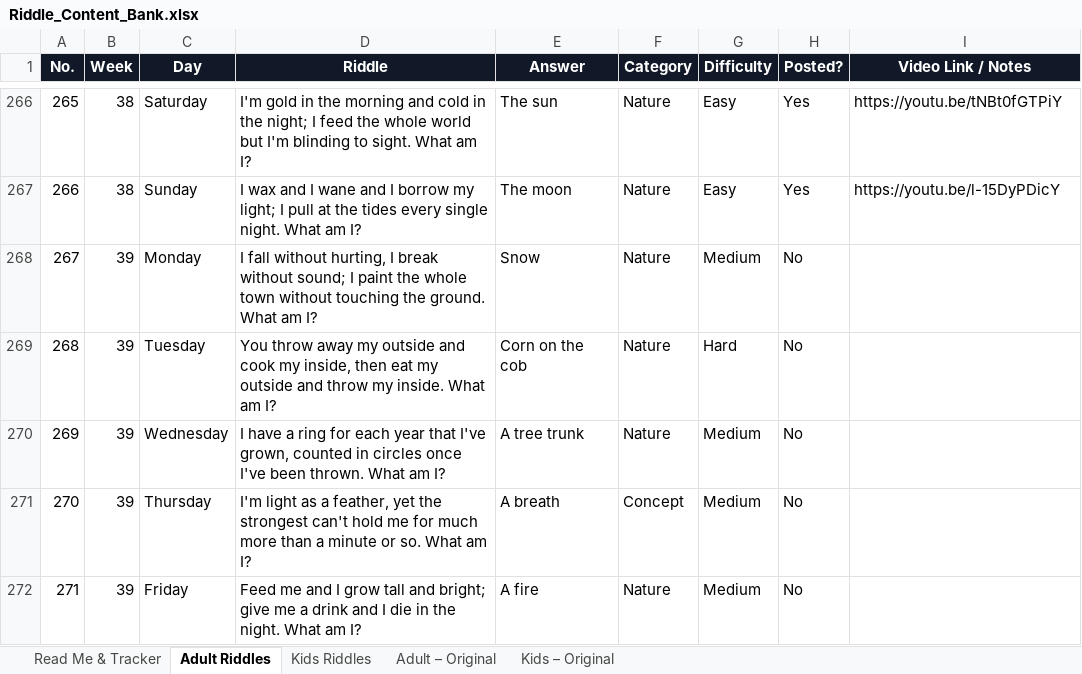
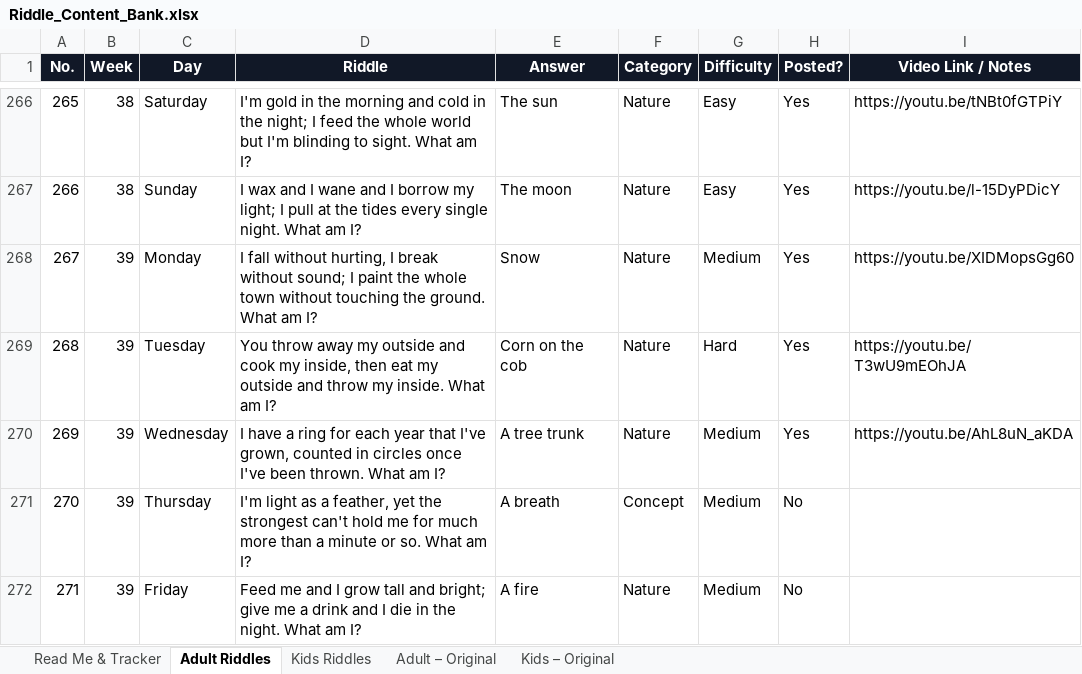
Before and after one commit to agneticutube-png/CrackIt_Adults, an Excel workbook: Riddle_Content_Bank.xlsx, sheet Adult Riddles, drawn as a sheet; only a part is shown, gaps mark what is left out; values as stored, in another font and other column widths than the file's, no borders; the diff names each change by its address in the sheet, - before the commit and + after, or states it on an @@ line.

Commit message:
chore: mark riddle posted [skip ci]

```diff
--- a/Riddle_Content_Bank.xlsx (sheet Adult Riddles)
+++ b/Riddle_Content_Bank.xlsx (sheet Adult Riddles)
-H268:H270 (Posted?): No
+H268:H270 (Posted?): Yes
-I268 (Video Link / Notes): (empty)
+I268 (Video Link / Notes): https://youtu.be/XIDMopsGg60
-I269 (Video Link / Notes): (empty)
+I269 (Video Link / Notes): https://youtu.be/T3wU9mEOhJA
-I270 (Video Link / Notes): (empty)
+I270 (Video Link / Notes): https://youtu.be/AhL8uN_aKDA
```
